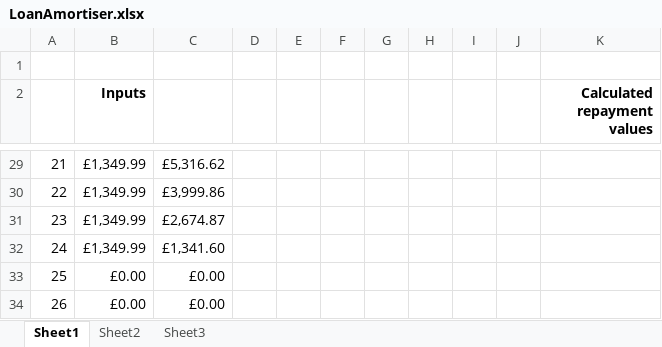
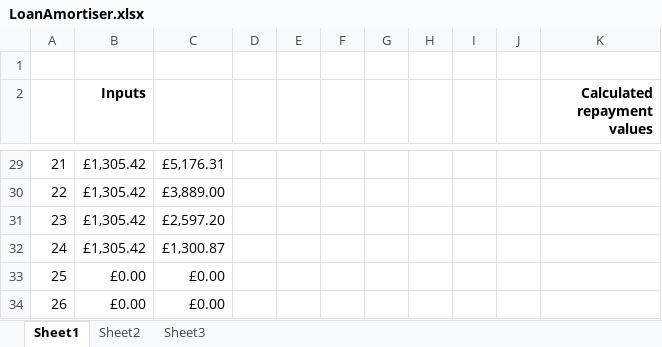
Before and after one commit to paul-elliott7/qa-engineering-challenge, an Excel workbook: LoanAmortiser.xlsx, sheet Sheet1, drawn as a sheet; only a part is shown, gaps mark what is left out; values as stored, in another font and other column widths than the file's, no borders; the diff covers the shown part only; the diff names each change by its address in the sheet, - before the commit and + after, or states it on an @@ line.

```diff
--- a/LoanAmortiser.xlsx (sheet Sheet1)
+++ b/LoanAmortiser.xlsx (sheet Sheet1)
-B29:B32 (Inputs): £1,349.99
+B29:B32 (Inputs): £1,305.42
-C29: £5,316.62
+C29: £5,176.31
-C30: £3,999.86
+C30: £3,889.00
-C31: £2,674.87
+C31: £2,597.20
-C32: £1,341.60
+C32: £1,300.87
```
Also changed, not shown: 44 edited cells elsewhere in this sheet, 3 other files.
